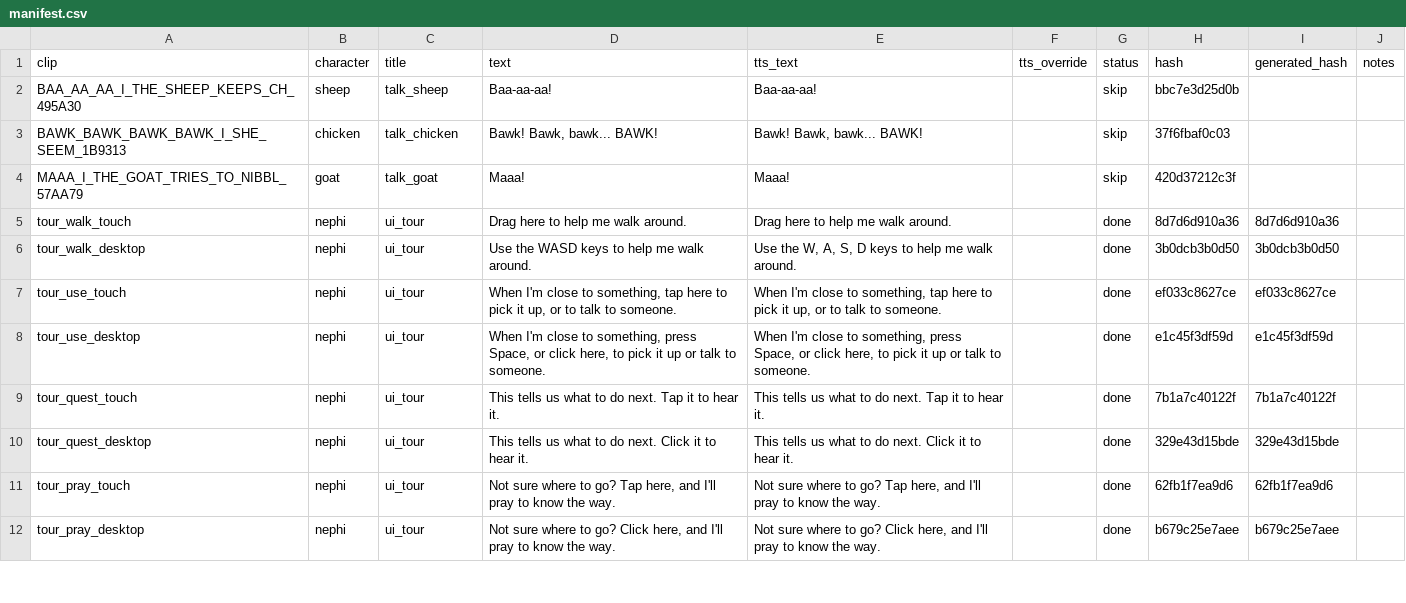
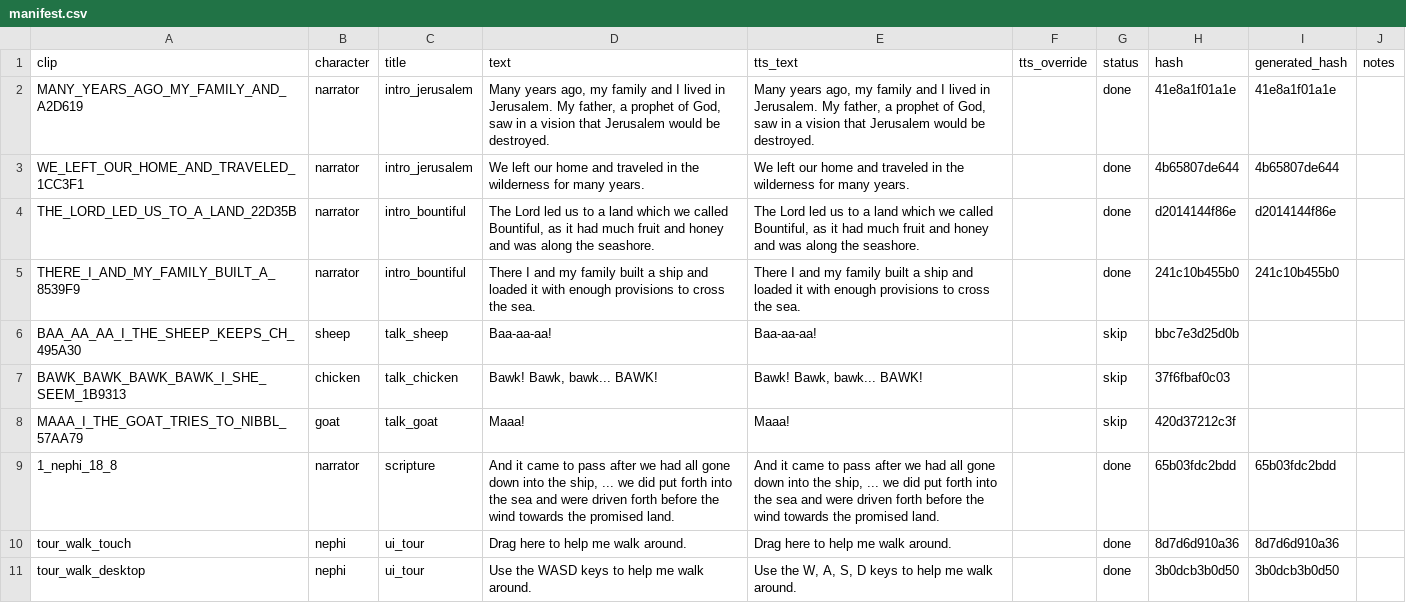
Before and after one commit to lasaldan/nephi-promised-land, a CSV file: tools/voice/manifest.csv, drawn as a sheet; only a part is shown; the shorter side is filled out with more unchanged rows; the diff names each change by its address in the sheet, - before the commit and + after, or states it on an @@ line.

```diff
--- a/tools/voice/manifest.csv
+++ b/tools/voice/manifest.csv
+row 2: MANY_YEARS_AGO_MY_FAMILY_AND_A2D619 | narrator | intro_jerusalem | Many years ago, my family and I lived in Jerusalem. My father, a prophet of God, saw in a vision that Jerusalem would be destroyed. | Many years ago, my family and I lived in Jerusalem. My father, a prophet of God, saw in a vision that Jerusalem would be destroyed. |  | done | 41e8a1f01a1e | 41e8a1f01a1e
+row 3: WE_LEFT_OUR_HOME_AND_TRAVELED_1CC3F1 | narrator | intro_jerusalem | We left our home and traveled in the wilderness for many years. | We left our home and traveled in the wilderness for many years. |  | done | 4b65807de644 | 4b65807de644
+row 4: THE_LORD_LED_US_TO_A_LAND_22D35B | narrator | intro_bountiful | The Lord led us to a land which we called Bountiful, as it had much fruit and honey and was along the seashore. | The Lord led us to a land which we called Bountiful, as it had much fruit and honey and was along the seashore. |  | done | d2014144f86e | d2014144f86e
+row 5: THERE_I_AND_MY_FAMILY_BUILT_A_8539F9 | narrator | intro_bountiful | There I and my family built a ship and loaded it with enough provisions to cross the sea. | There I and my family built a ship and loaded it with enough provisions to cross the sea. |  | done | 241c10b455b0 | 241c10b455b0
+row 9: 1_nephi_18_8 | narrator | scripture | And it came to pass after we had all gone down into the ship, ... we did put forth into the sea and were driven forth before the wind towards the promised land. | And it came to pass after we had all gone down into the ship, ... we did put forth into the sea and were driven forth before the wind towards the promised land. |  | done | 65b03fdc2bdd | 65b03fdc2bdd
```
Also changed, not shown: 40 other files.
